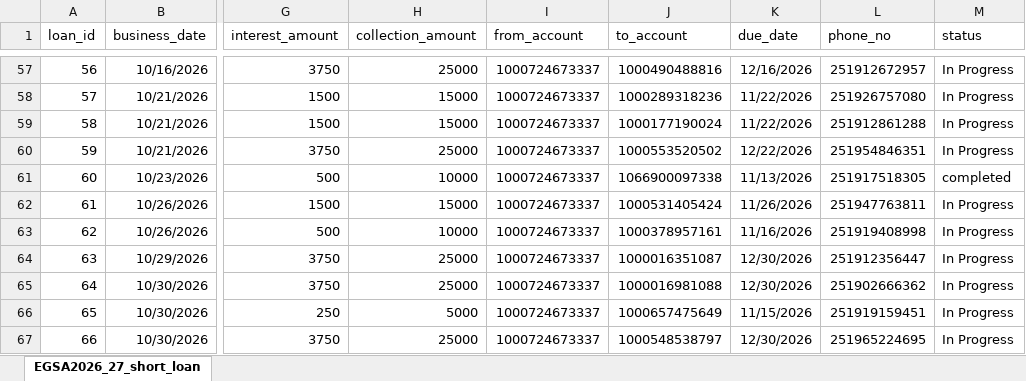
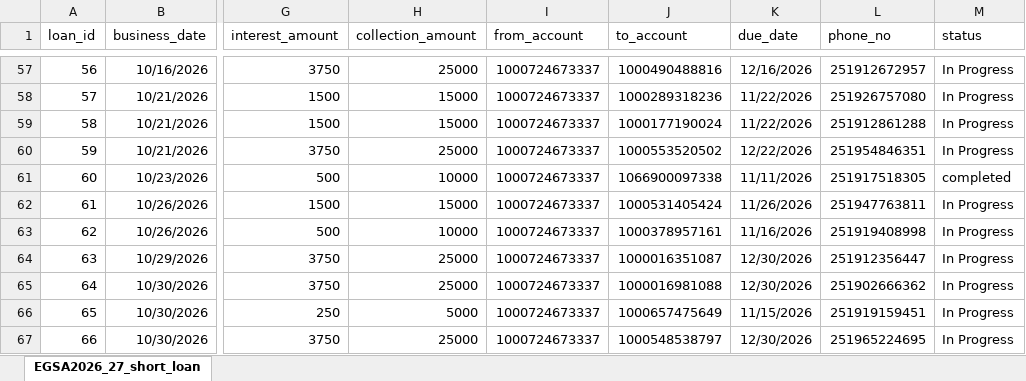
Before and after one commit to Walfaanaa/egsa2026_27_short_term_loan, an Excel workbook: EGSA2026_27_short_loan.xlsx, sheet EGSA2026_27_short_loan, drawn as a sheet; only a part is shown, gaps mark what is left out; values as stored, in another font and other column widths than the file's, no borders; the diff names each change by its address in the sheet, - before the commit and + after, or states it on an @@ line.

Commit message:
Add files via upload

```diff
--- a/EGSA2026_27_short_loan.xlsx (sheet EGSA2026_27_short_loan)
+++ b/EGSA2026_27_short_loan.xlsx (sheet EGSA2026_27_short_loan)
-K61 (due_date): 11/13/2026
+K61 (due_date): 11/11/2026
```
